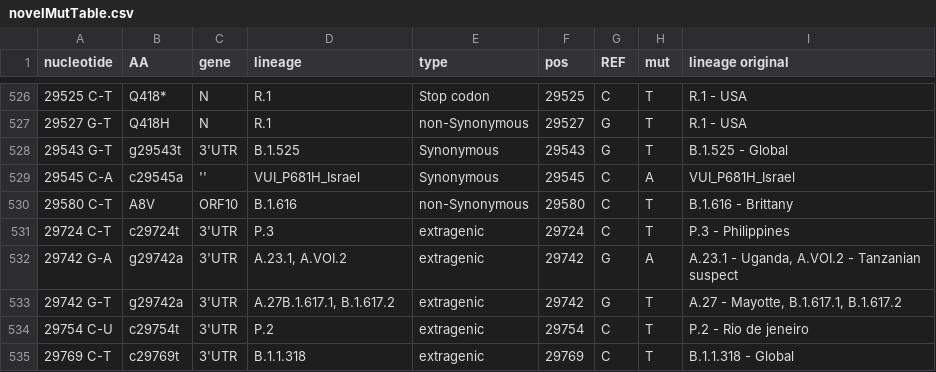
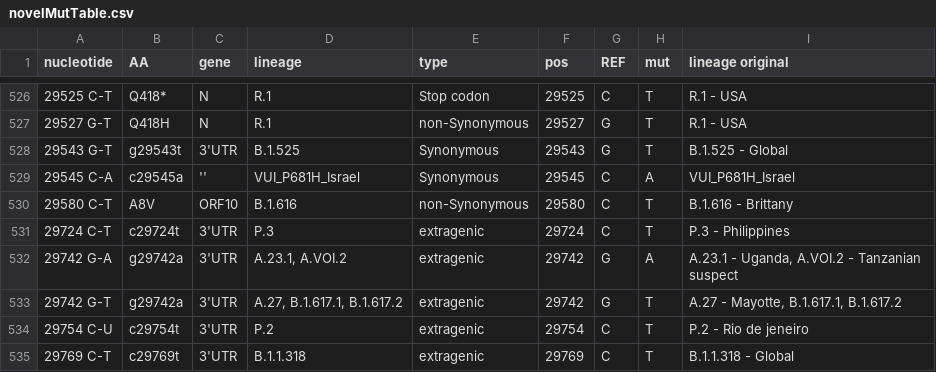
Before and after one commit to NetaZuckerman/covid19, a CSV file: novelMutTable.csv, drawn as a sheet; only a part is shown, gaps mark what is left out.

Commit message:
typo in muttable - correctd

```diff
--- a/novelMutTable.csv
+++ b/novelMutTable.csv
@@ -532,3 +532,3 @@ nucleotide,AA,gene,lineage,type,pos,REF,mut,lineage original
 29742 G-A,g29742a,3'UTR,"A.23.1, A.VOI.2",extragenic,29742,G,A,"A.23.1 - Uganda, A.VOI.2 - Tanzanian suspect"
-29742 G-T,g29742a,3'UTR,"A.27B.1.617.1, B.1.617.2",extragenic,29742,G,T,"A.27 - Mayotte, B.1.617.1, B.1.617.2"
+29742 G-T,g29742a,3'UTR,"A.27, B.1.617.1, B.1.617.2",extragenic,29742,G,T,"A.27 - Mayotte, B.1.617.1, B.1.617.2"
 29754 C-U,c29754t,3'UTR,P.2,extragenic,29754,C,T,P.2 - Rio de jeneiro
```
